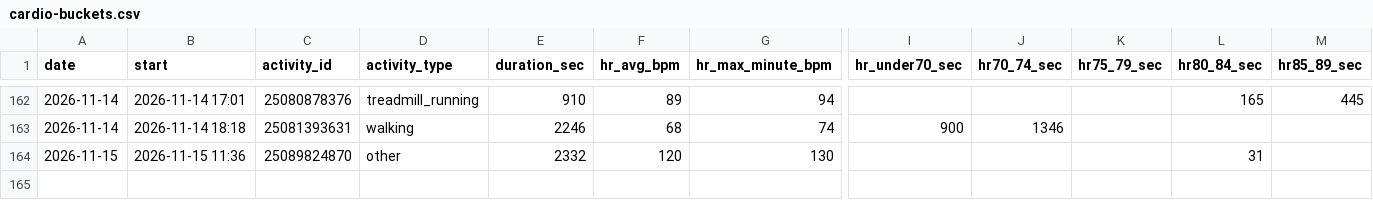
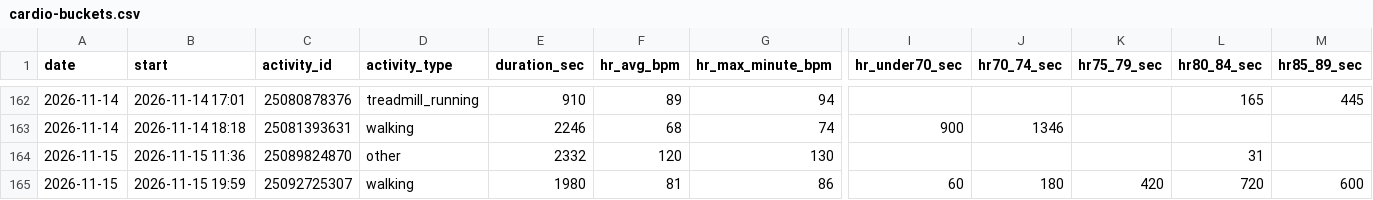
Before and after one commit to jaschro/traintracks, a CSV file: cardio-buckets.csv, drawn as a sheet; only a part is shown, gaps mark what is left out; rows hold the shown columns only; the diff names each change by its address in the sheet, - before the commit and + after, or states it on an @@ line.

```diff
--- a/cardio-buckets.csv
+++ b/cardio-buckets.csv
+row 165: 2026-11-15 | 2026-11-15 19:59 | 25092725307 | walking | 1980 | 81 | 86 | 60 | 180 | 420 | 720 | 600
```
Also changed, not shown: cardio-minutes.csv, 2 other files.
